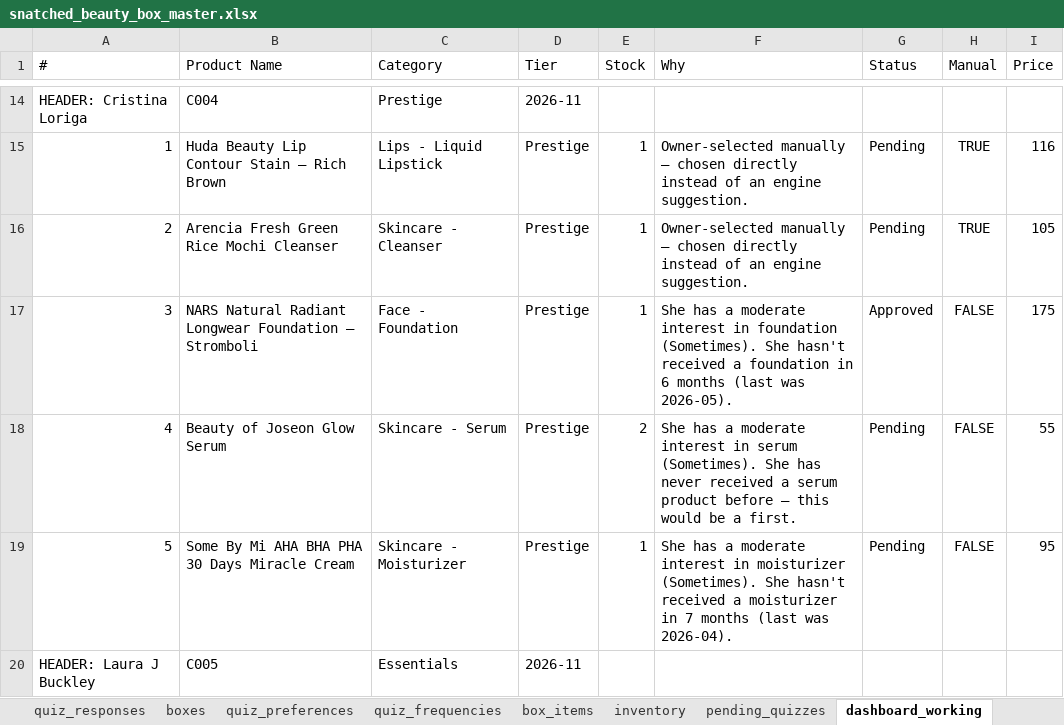
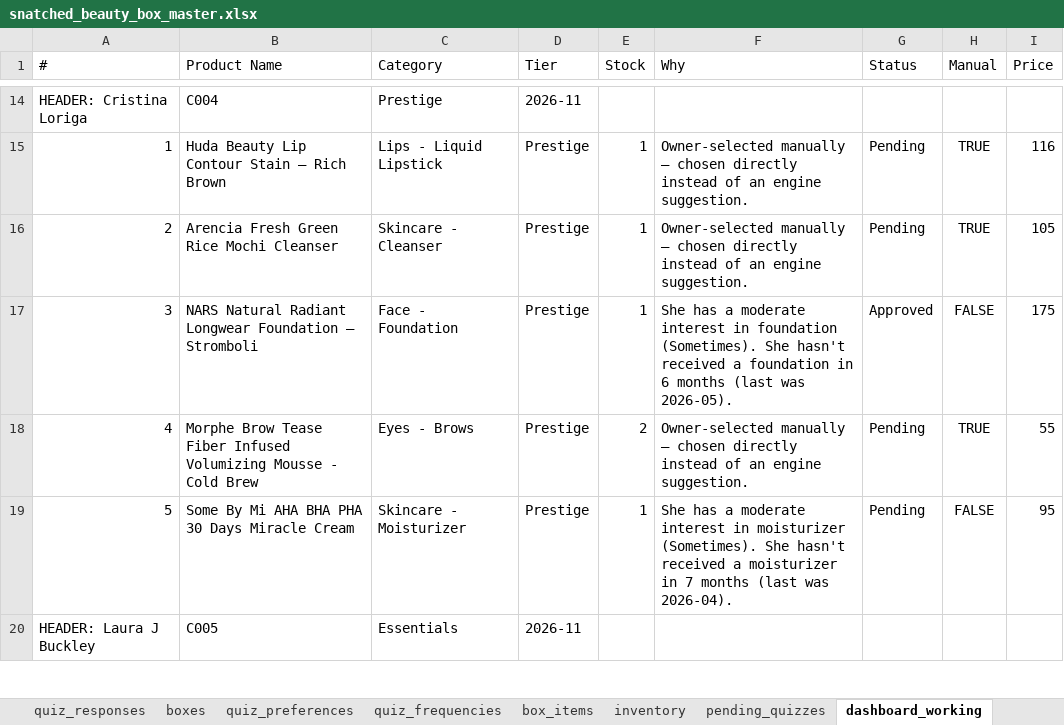
Before and after one commit to anisanaeem2994-bot/snatched-recommend-engine, an Excel workbook: snatched_beauty_box_master.xlsx, sheet dashboard_working, drawn as a sheet; only a part is shown, gaps mark what is left out; values as stored, in another font and other column widths than the file's, no borders; the diff names each change by its address in the sheet, - before the commit and + after, or states it on an @@ line.

Commit message:
Auto-save after approval/change

```diff
--- a/snatched_beauty_box_master.xlsx (sheet dashboard_working)
+++ b/snatched_beauty_box_master.xlsx (sheet dashboard_working)
-B18 (Product Name): Beauty of Joseon Glow Serum
+B18 (Product Name): Morphe Brow Tease Fiber Infused Volumizing Mousse - Cold Brew
-C18 (Category): Skincare - Serum
+C18 (Category): Eyes - Brows
-F18 (Why): She has a moderate interest in serum (Sometimes). She has never received a serum product before — this would be a first.
+F18 (Why): Owner-selected manually — chosen directly instead of an engine suggestion.
-H18 (Manual): FALSE
+H18 (Manual): TRUE
```
